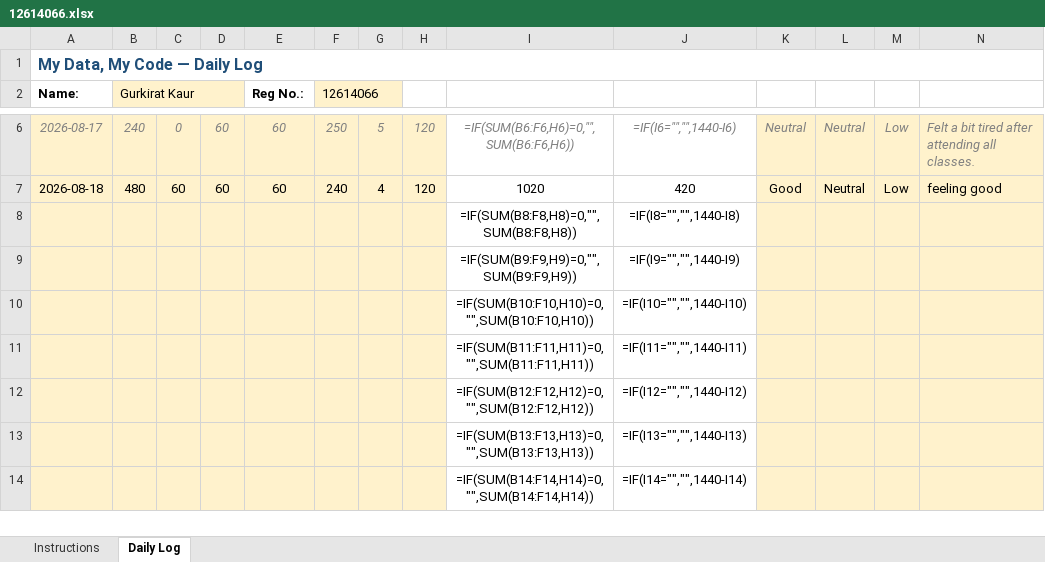
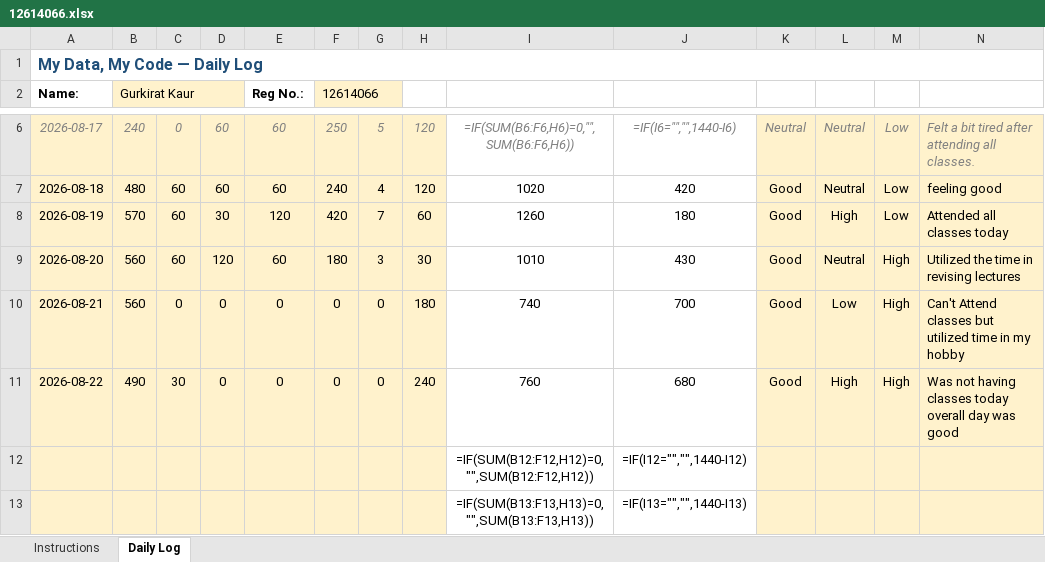
Before and after one commit to gurkirat0/CAP776, an Excel workbook: data/12614066.xlsx, sheet Daily Log, drawn as a sheet; only a part is shown, gaps mark what is left out; the shorter side is filled out with more unchanged rows; values as stored, in another font and other column widths than the file's, no borders; formulas without a stored value are shown as written; conditional formats not drawn; removed rows and columns are numbered as before the commit, all else as after; the diff names each change by its address in the sheet, - before the commit and + after, or states it on an @@ line.

Commit message:
Add Excel data

```diff
--- a/data/12614066.xlsx (sheet Daily Log)
+++ b/data/12614066.xlsx (sheet Daily Log)
-row 8:  |  |  |  |  |  |  |  | =IF(SUM(B8:F8,H8)=0,"",SUM(B8:F8,H8)) | =IF(I8="","",1440-I8)
-row 9:  |  |  |  |  |  |  |  | =IF(SUM(B9:F9,H9)=0,"",SUM(B9:F9,H9)) | =IF(I9="","",1440-I9)
-row 10:  |  |  |  |  |  |  |  | =IF(SUM(B10:F10,H10)=0,"",SUM(B10:F10,H10)) | =IF(I10="","",1440-I10)
-row 11:  |  |  |  |  |  |  |  | =IF(SUM(B11:F11,H11)=0,"",SUM(B11:F11,H11)) | =IF(I11="","",1440-I11)
+row 8: 2026-08-19 | 570 | 60 | 30 | 120 | 420 | 7 | 60 | 1260 | 180 | Good | High | Low | Attended all classes today
+row 9: 2026-08-20 | 560 | 60 | 120 | 60 | 180 | 3 | 30 | 1010 | 430 | Good | Neutral | High | Utilized the time in revising lectures
+row 10: 2026-08-21 | 560 | 0 | 0 | 0 | 0 | 0 | 180 | 740 | 700 | Good | Low | High | Can't Attend classes but utilized time in my hobby
+row 11: 2026-08-22 | 490 | 30 | 0 | 0 | 0 | 0 | 240 | 760 | 680 | Good | High | High | Was not having classes today overall day was good
```
